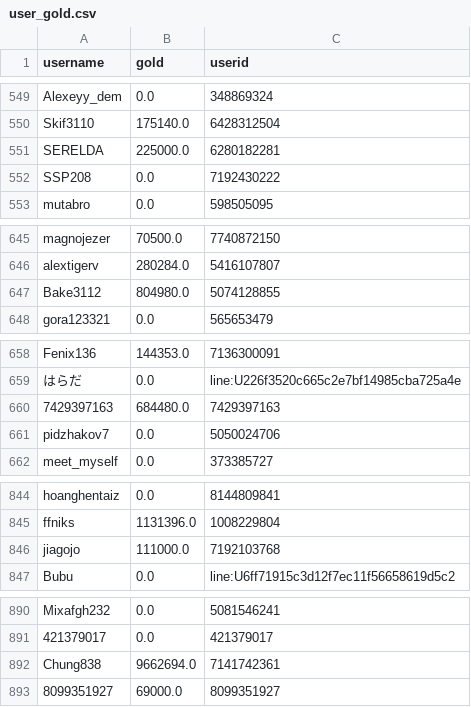
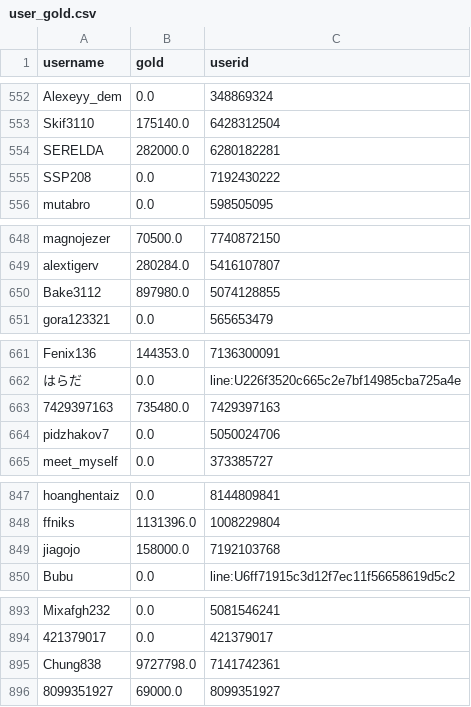
Before and after one commit to a-bormotov/tg_gold_rush, a CSV file: user_gold.csv, drawn as a sheet; only a part is shown, gaps mark what is left out; the diff covers the shown part only.

```diff
--- a/user_gold.csv
+++ b/user_gold.csv
@@ -550,3 +553,3 @@ Alexeyy_dem,0.0,348869324
 Skif3110,175140.0,6428312504
-SERELDA,225000.0,6280182281
+SERELDA,282000.0,6280182281
 SSP208,0.0,7192430222
@@ -646,3 +649,3 @@ magnojezer,70500.0,7740872150
 alextigerv,280284.0,5416107807
-Bake3112,804980.0,5074128855
+Bake3112,897980.0,5074128855
 gora123321,0.0,565653479
@@ -659,3 +662,3 @@ Fenix136,144353.0,7136300091
 はらだ,0.0,line:U226f3520c665c2e7bf14985cba725a4e
-7429397163,684480.0,7429397163
+7429397163,735480.0,7429397163
 pidzhakov7,0.0,5050024706
@@ -845,3 +848,3 @@ hoanghentaiz,0.0,8144809841
 ffniks,1131396.0,1008229804
-jiagojo,111000.0,7192103768
+jiagojo,158000.0,7192103768
 Bubu,0.0,line:U6ff71915c3d12f7ec11f56658619d5c2
@@ -891,3 +894,3 @@ Mixafgh232,0.0,5081546241
 421379017,0.0,421379017
-Chung838,9662694.0,7141742361
+Chung838,9727798.0,7141742361
 8099351927,69000.0,8099351927
```
Also changed, not shown: 4 added rows, 4 moved rows and 10 edited cells elsewhere in this file, user_total.csv.
